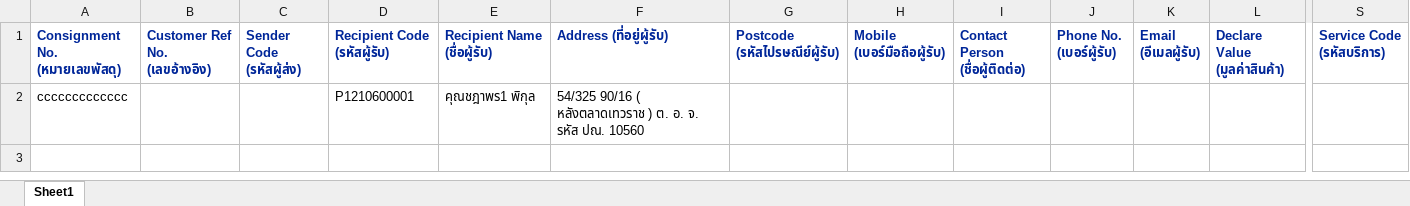
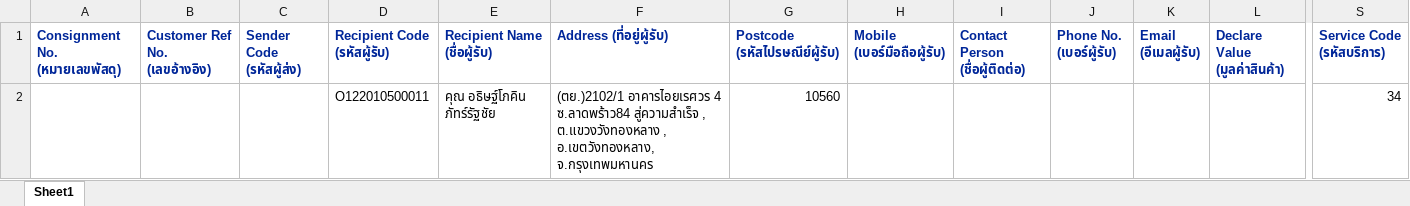
Before and after one commit to kobdagon17am/aiyara, an Excel workbook: local/public/uploads/consignments (10).xlsx, sheet Sheet1, drawn as a sheet; only a part is shown, gaps mark what is left out; values as stored, in another font and other column widths than the file's, no borders; removed rows and columns are numbered as before the commit, all else as after; rows hold the shown columns only; the diff names each change by its address in the sheet, - before the commit and + after, or states it on an @@ line.

```diff
--- a/local/public/uploads/consignments (10).xlsx (sheet Sheet1)
+++ b/local/public/uploads/consignments (10).xlsx (sheet Sheet1)
-row 2: ccccccccccccc |  |  | P1210600001 | คุณชฎาพร1 พิกุล | 54/325 90/16 ( หลังตลาดเทวราช ) ต. อ. จ. รหัส ปณ. 10560
+row 2:  |  |  | O122010500011 | คุณ อธิษฐ์โภคิน ภัทร์รัฐชัย | (ตย.)2102/1 อาคารไอยเรศวร 4 ซ.ลาดพร้าว84 สู่ความสำเร็จ , ต.แขวงวังทองหลาง , อ.เขตวังทองหลาง, จ.กรุงเทพมหานคร | 10560 |  |  |  |  |  | 34
```
Also changed, not shown: local/public/excel_files/consignments.xlsx, local/public/uploads/consignments (11).xlsx, 4 other files.
